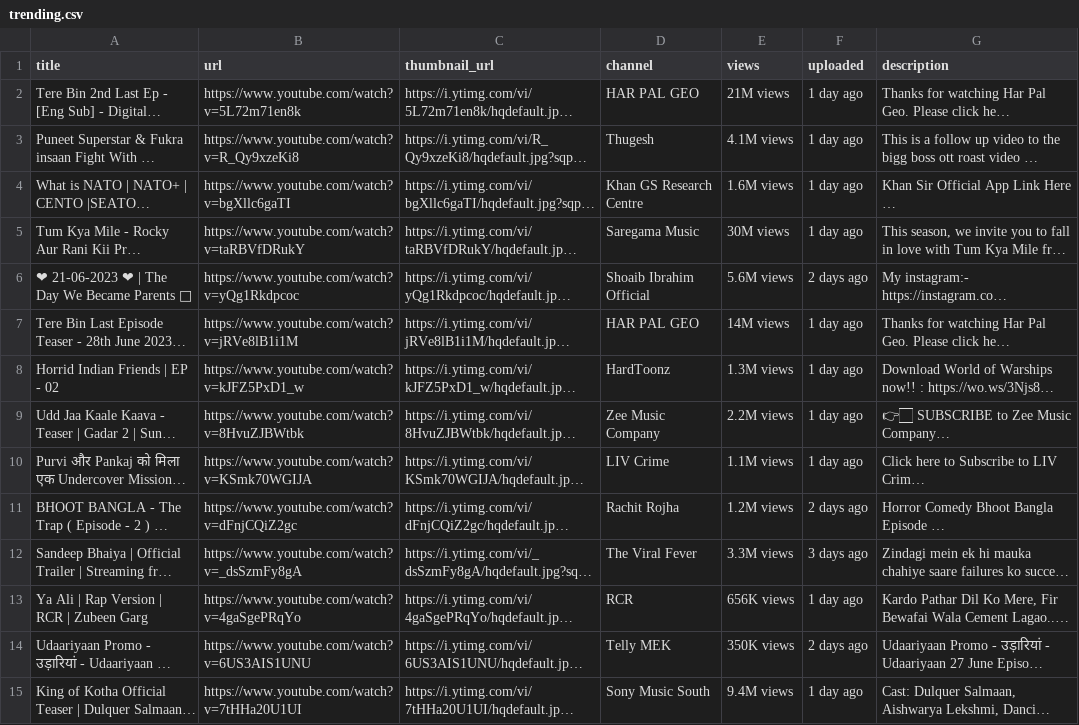
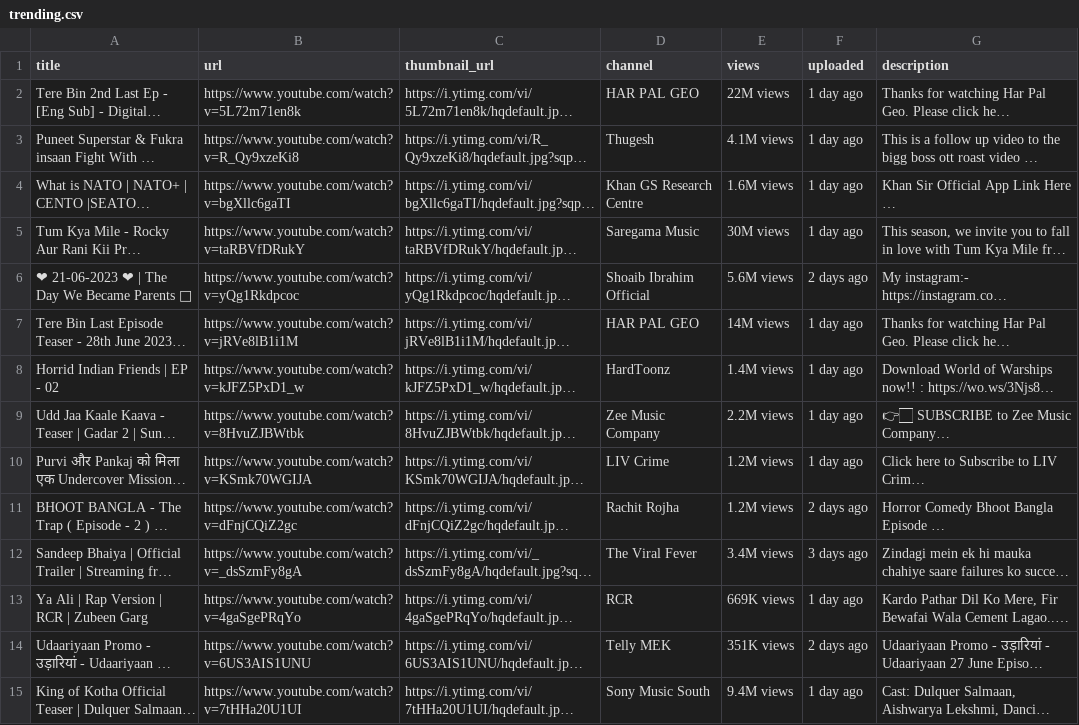
Before and after one commit to Narayan1281/Youtube_scrapping_with_selenium, a CSV file: trending.csv, drawn as a sheet; only a part is shown; long unchanged cells end in …; the diff names each change by its address in the sheet, - before the commit and + after, or states it on an @@ line.

```diff
--- a/trending.csv
+++ b/trending.csv
-E2 (views): 21M views
+E2 (views): 22M views
-E8 (views): 1.3M views
+E8 (views): 1.4M views
-E10 (views): 1.1M views
+E10 (views): 1.2M views
-E12 (views): 3.3M views
+E12 (views): 3.4M views
-E13 (views): 656K views
+E13 (views): 669K views
-E14 (views): 350K views
+E14 (views): 351K views
```
Also changed, not shown: 2 other files.
